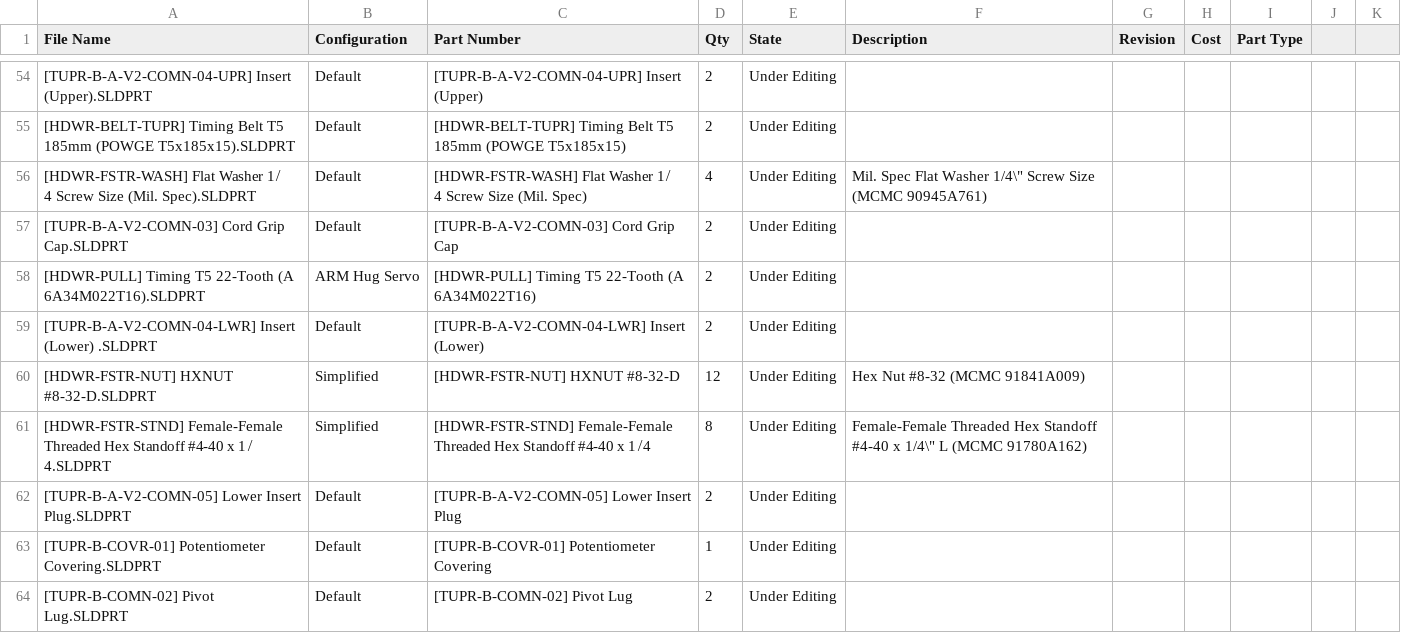
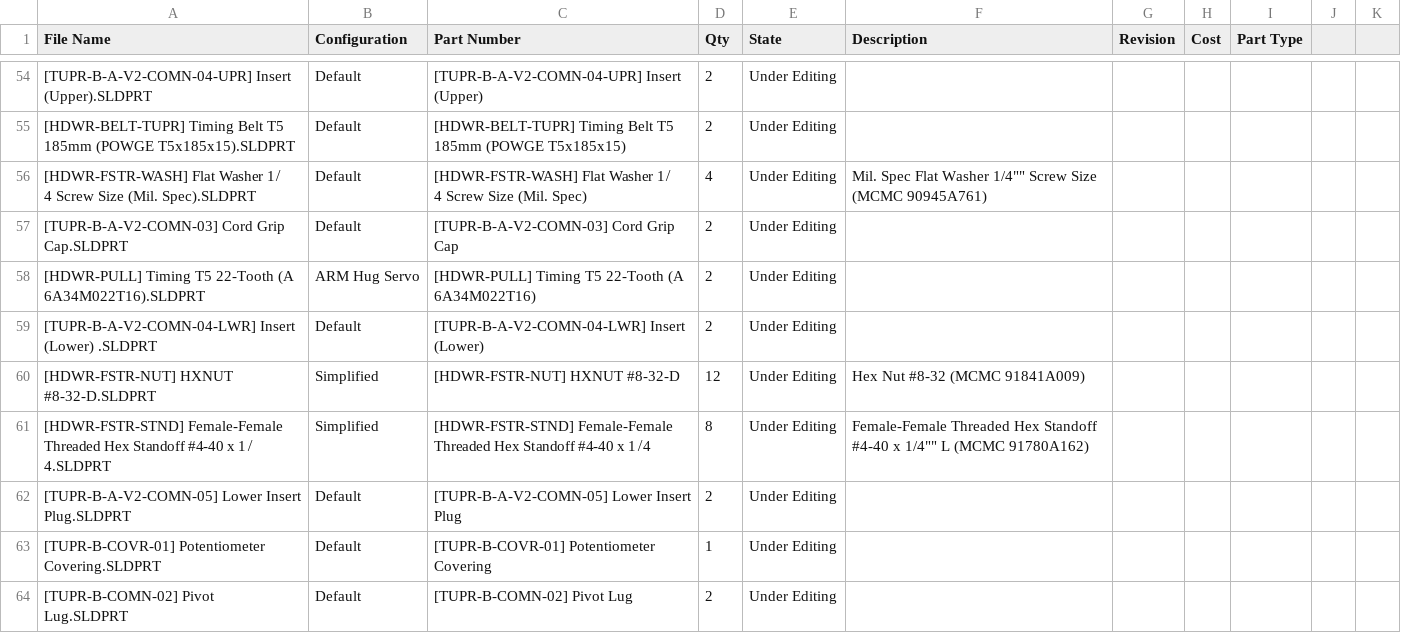
Before and after one commit to dapperrobotbear/csvTest, a CSV file: FA-PartsOnly.csv, drawn as a sheet; only a part is shown, gaps mark what is left out; the diff covers the shown part only.

```diff
--- a/FA-PartsOnly.csv
+++ b/FA-PartsOnly.csv
@@ -55,3 +55,3 @@ File Name,Configuration,Part Number,Qty,State,Description,Revision,Cost,Part Typ
 [HDWR-BELT-TUPR] Timing Belt T5 185mm (POWGE T5x185x15).SLDPRT,Default,[HDWR-BELT-TUPR] Timing Belt T5 185mm (POWGE T5x185x15),2,Under Editing,,,,
-[HDWR-FSTR-WASH] Flat Washer 1 ̸ 4 Screw Size (Mil. Spec).SLDPRT,Default,[HDWR-FSTR-WASH] Flat Washer 1 ̸ 4 Screw Size (Mil. Spec),4,Under Editing,Mil. Spec Flat Washer 1/4\" Screw Size (MCMC 90945A761),,,
+[HDWR-FSTR-WASH] Flat Washer 1 ̸ 4 Screw Size (Mil. Spec).SLDPRT,Default,[HDWR-FSTR-WASH] Flat Washer 1 ̸ 4 Screw Size (Mil. Spec),4,Under Editing,Mil. Spec Flat Washer 1/4"" Screw Size (MCMC 90945A761),,,
 [TUPR-B-A-V2-COMN-03] Cord Grip Cap.SLDPRT,Default,[TUPR-B-A-V2-COMN-03] Cord Grip Cap,2,Under Editing,,,,
@@ -60,3 +60,3 @@ File Name,Configuration,Part Number,Qty,State,Description,Revision,Cost,Part Typ
 [HDWR-FSTR-NUT] HXNUT #8-32-D.SLDPRT,Simplified,[HDWR-FSTR-NUT] HXNUT #8-32-D,12,Under Editing,Hex Nut #8-32 (MCMC 91841A009),,,
-[HDWR-FSTR-STND] Female-Female Threaded Hex Standoff #4-40 x 1 ̸ 4.SLDPRT,Simplified,[HDWR-FSTR-STND] Female-Female Threaded Hex Standoff #4-40 x 1 ̸ 4,8,Under Editing,Female-Female Threaded Hex Standoff #4-40 x 1/4\" L (MCMC 91780A162),,,
+[HDWR-FSTR-STND] Female-Female Threaded Hex Standoff #4-40 x 1 ̸ 4.SLDPRT,Simplified,[HDWR-FSTR-STND] Female-Female Threaded Hex Standoff #4-40 x 1 ̸ 4,8,Under Editing,Female-Female Threaded Hex Standoff #4-40 x 1/4"" L (MCMC 91780A162),,,
 [TUPR-B-A-V2-COMN-05] Lower Insert Plug.SLDPRT,Default,[TUPR-B-A-V2-COMN-05] Lower Insert Plug,2,Under Editing,,,,
```
Also changed, not shown: 161 edited cells elsewhere in this file.
